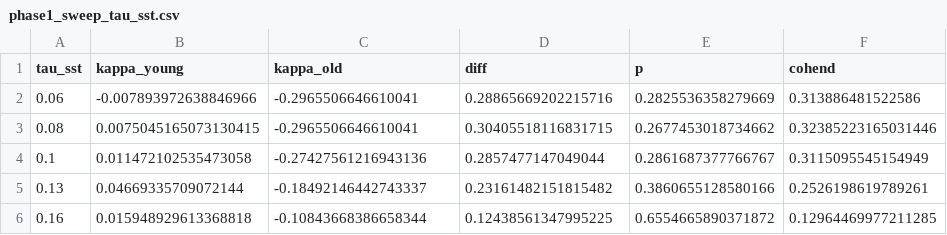
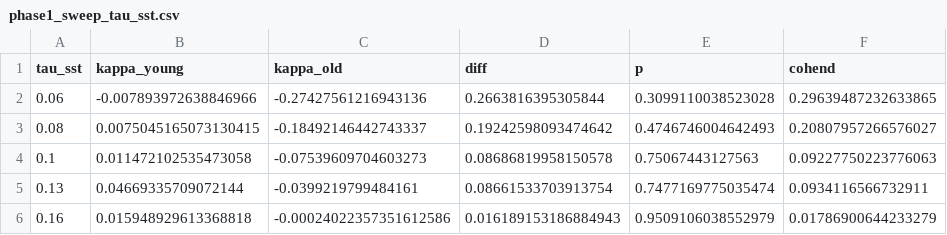
Before and after one commit to mastroK/myrepo, a CSV file: outputs/phase1_sweep_tau_sst.csv, drawn as a sheet.

```diff
--- a/outputs/phase1_sweep_tau_sst.csv
+++ b/outputs/phase1_sweep_tau_sst.csv
@@ -1,6 +1,6 @@
 tau_sst,kappa_young,kappa_old,diff,p,cohend
-0.06,-0.007893972638846966,-0.2965506646610041,0.28865669202215716,0.2825536358279669,0.313886481522586
-0.08,0.0075045165073130415,-0.2965506646610041,0.30405518116831715,0.2677453018734662,0.32385223165031446
-0.1,0.011472102535473058,-0.27427561216943136,0.2857477147049044,0.2861687377766767,0.3115095545154949
-0.13,0.04669335709072144,-0.18492146442743337,0.23161482151815482,0.3860655128580166,0.2526198619789261
-0.16,0.015948929613368818,-0.10843668386658344,0.12438561347995225,0.6554665890371872,0.12964469977211285
+0.06,-0.007893972638846966,-0.27427561216943136,0.2663816395305844,0.3099110038523028,0.29639487232633865
+0.08,0.0075045165073130415,-0.18492146442743337,0.19242598093474642,0.4746746004642493,0.20807957266576027
+0.1,0.011472102535473058,-0.07539609704603273,0.08686819958150578,0.75067443127563,0.09227750223776063
+0.13,0.04669335709072144,-0.0399219799484161,0.08661533703913754,0.7477169775035474,0.0934116566732911
+0.16,0.015948929613368818,-0.00024022357351612586,0.016189153186884943,0.9509106038552979,0.01786900644233279
```
Also changed, not shown: outputs/phase1_kappa_comparison.csv, outputs/phase1_session_fits_old.csv, 6 other files.
